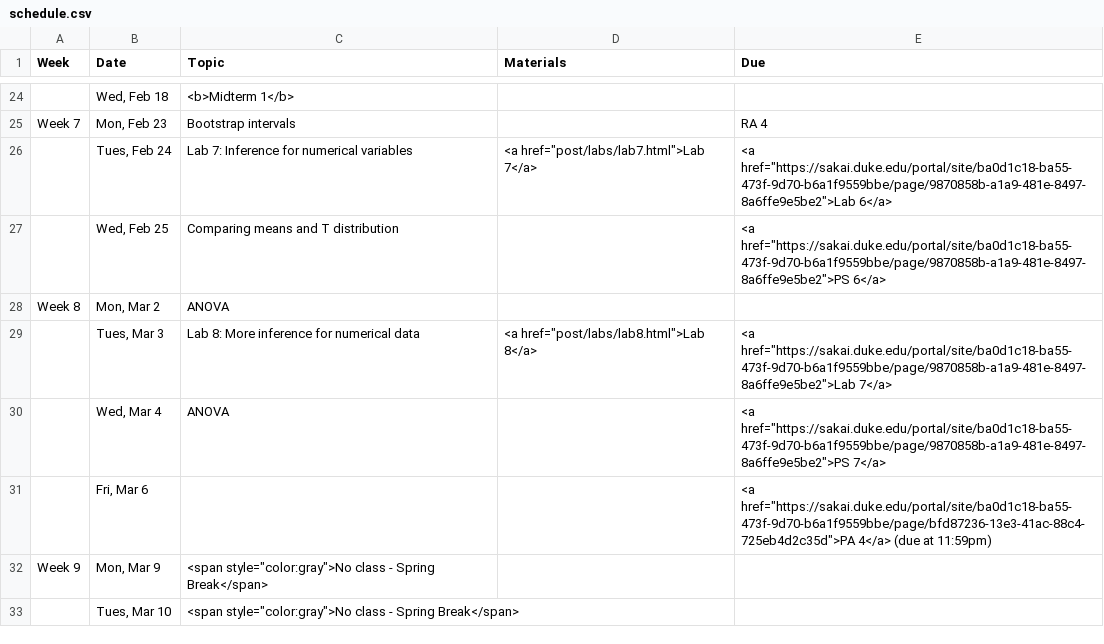
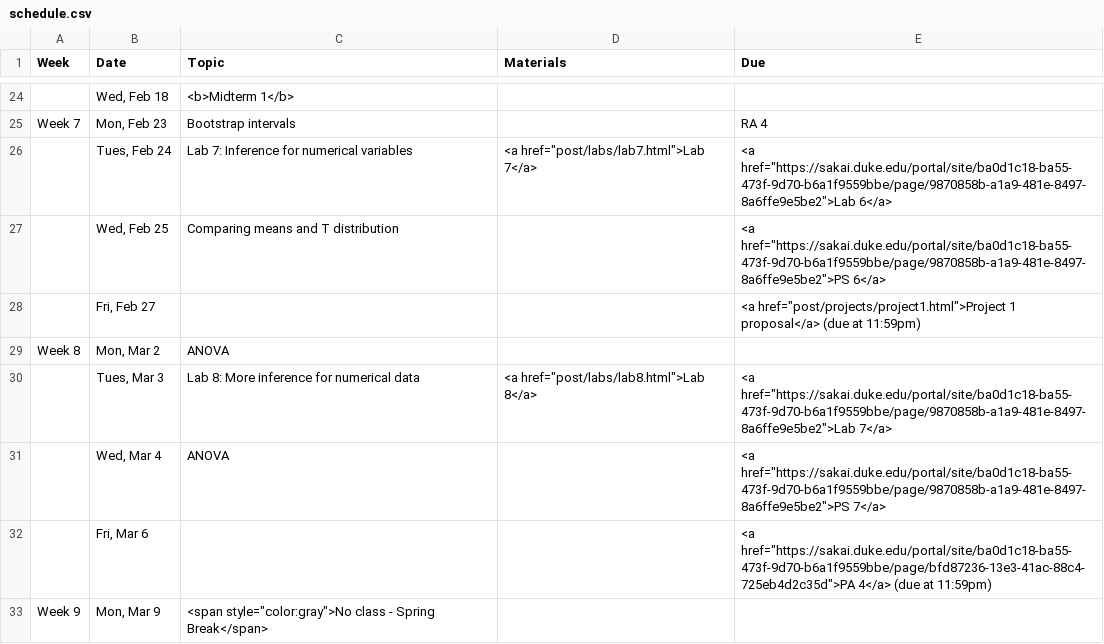
Before and after one commit to mine-cetinkaya-rundel/sta101_sp15, a CSV file: Sta101_S15_web/_csv/schedule.csv, drawn as a sheet; only a part is shown, gaps mark what is left out; the shorter side is filled out with more unchanged rows; the diff names each change by its address in the sheet, - before the commit and + after, or states it on an @@ line.

Commit message:
add prj 1 proposal due date

```diff
--- a/Sta101_S15_web/_csv/schedule.csv
+++ b/Sta101_S15_web/_csv/schedule.csv
+row 28:  | Fri, Feb 27 |  |  | <a href="post/projects/project1.html">Project 1 proposal</a> (due at 11:59pm)
```
Also changed, not shown: 4 other files.
